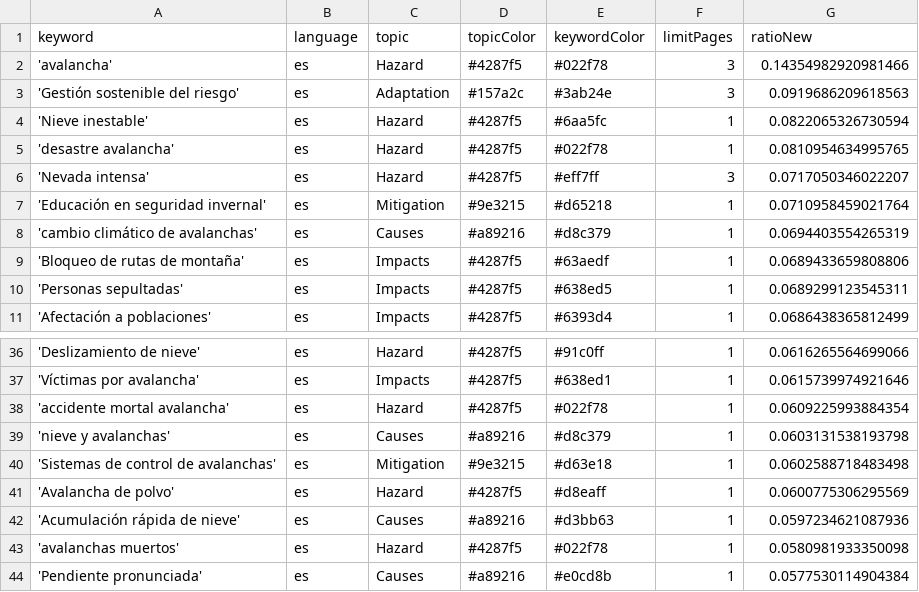
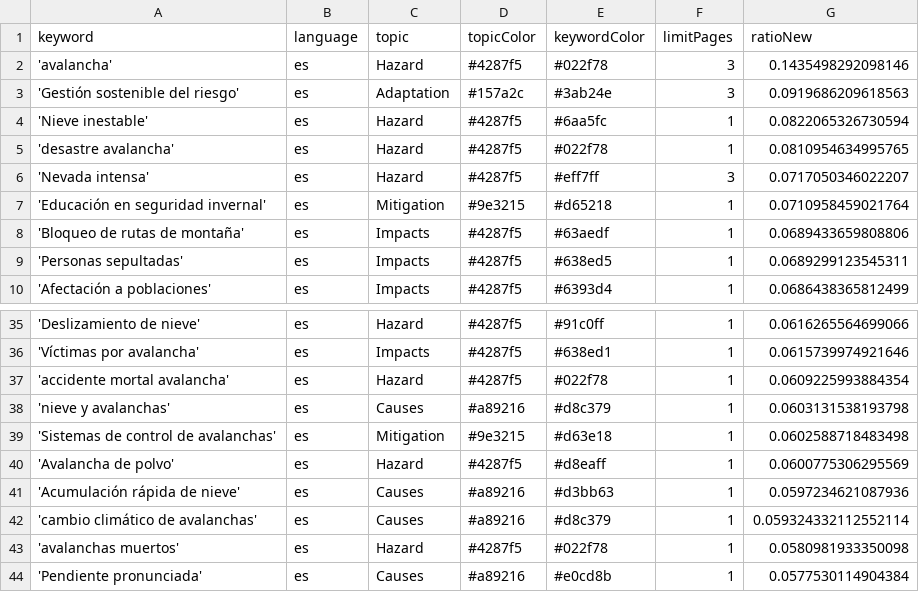
Before and after one commit to picawe-news/AvalanchaIsComing, a CSV file: keywords.csv, drawn as a sheet; only a part is shown, gaps mark what is left out.

Commit message:
Commit from GitHub Actions (harvest:0.0)

```diff
--- a/keywords.csv
+++ b/keywords.csv
@@ -1,3 +1,3 @@
 keyword,language,topic,topicColor,keywordColor,limitPages,ratioNew
-'avalancha',es,Hazard,#4287f5,#022f78,3,0.14354982920981466
+'avalancha',es,Hazard,#4287f5,#022f78,3,0.1435498292098146
 'Gestión sostenible del riesgo',es,Adaptation,#157a2c,#3ab24e,3,0.0919686209618563
@@ -7,3 +7,2 @@ keyword,language,topic,topicColor,keywordColor,limitPages,ratioNew
 'Educación en seguridad invernal',es,Mitigation,#9e3215,#d65218,1,0.0710958459021764
-'cambio climático de avalanchas',es,Causes,#a89216,#d8c379,1,0.0694403554265319
 'Bloqueo de rutas de montaña',es,Impacts,#4287f5,#63aedf,1,0.0689433659808806
@@ -42,2 +41,3 @@ keyword,language,topic,topicColor,keywordColor,limitPages,ratioNew
 'Acumulación rápida de nieve',es,Causes,#a89216,#d3bb63,1,0.0597234621087936
+'cambio climático de avalanchas',es,Causes,#a89216,#d8c379,1,0.059324332112552114
 'avalanchas muertos',es,Hazard,#4287f5,#022f78,1,0.0580981933350098
```
